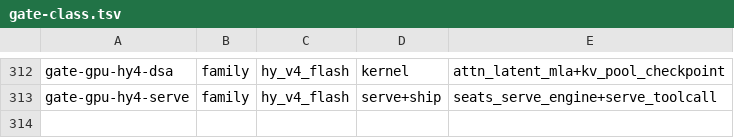
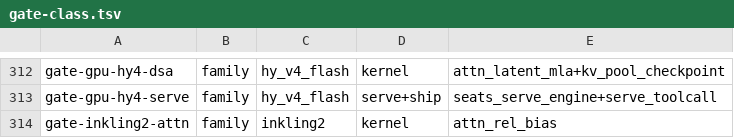
Before and after one commit to midagedev/bloomery, a TSV file: tools/gate-class.tsv, drawn as a sheet; only a part is shown, gaps mark what is left out; the diff names each change by its address in the sheet, - before the commit and + after, or states it on an @@ line.

```diff
--- a/tools/gate-class.tsv
+++ b/tools/gate-class.tsv
+row 314: gate-inkling2-attn | family | inkling2 | kernel | attn_rel_bias
```
Also changed, not shown: tools/families.tsv, tools/owners.tsv, 7 other files.
